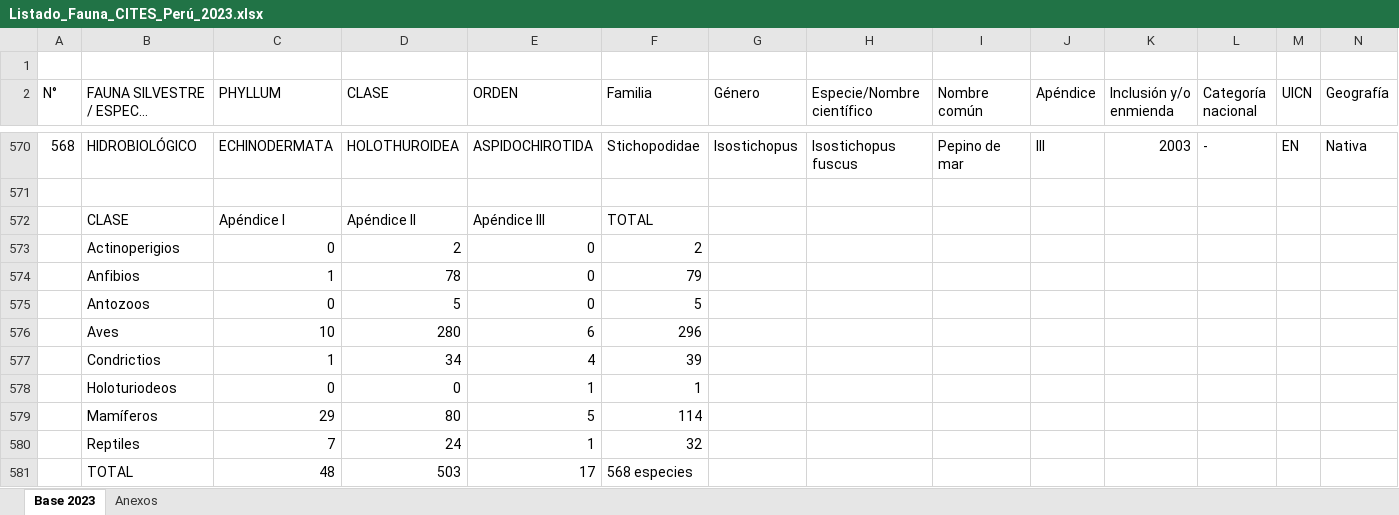
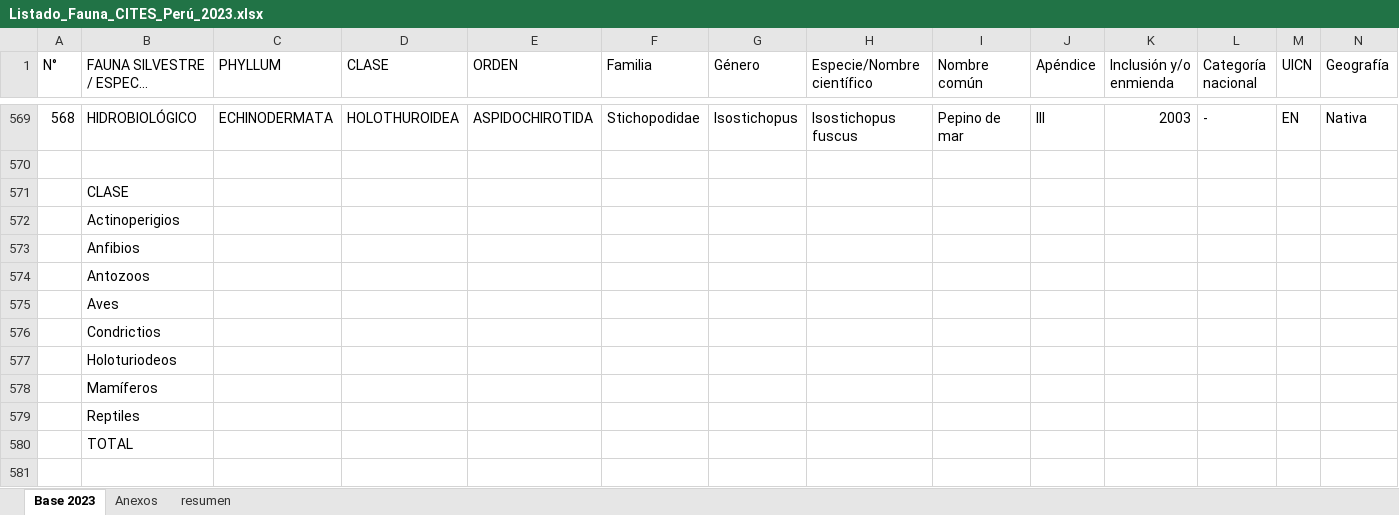
Before and after one commit to PaulESantos/citesperu, an Excel workbook: xlsx_files/Listado_Fauna_CITES_Perú_2023.xlsx, sheet Base 2023, drawn as a sheet; only a part is shown, gaps mark what is left out; long unchanged cells end in …; values as stored, in another font and other column widths than the file's, no cell formats; removed rows and columns are numbered as before the commit, all else as after; rows hold the shown columns only; the diff names each change by its address in the sheet, - before the commit and + after, or states it on an @@ line.

Commit message:
as

```diff
--- a/xlsx_files/Listado_Fauna_CITES_Perú_2023.xlsx (sheet Base 2023)
+++ b/xlsx_files/Listado_Fauna_CITES_Perú_2023.xlsx (sheet Base 2023)
+sheet tab: resumen
-row 1: (empty)
-row 572:  | CLASE | Apéndice I | Apéndice II | Apéndice III | TOTAL
-row 573:  | Actinoperigios | 0 | 2 | 0 | 2
-row 574:  | Anfibios | 1 | 78 | 0 | 79
-row 575:  | Antozoos | 0 | 5 | 0 | 5
-row 576:  | Aves | 10 | 280 | 6 | 296
-row 577:  | Condrictios | 1 | 34 | 4 | 39
-row 578:  | Holoturiodeos | 0 | 0 | 1 | 1
-row 579:  | Mamíferos | 29 | 80 | 5 | 114
-row 580:  | Reptiles | 7 | 24 | 1 | 32
-row 581:  | TOTAL | 48 | 503 | 17 | 568 especies
+row 571:  | CLASE
+row 572:  | Actinoperigios
+row 573:  | Anfibios
+row 574:  | Antozoos
+row 575:  | Aves
+row 576:  | Condrictios
+row 577:  | Holoturiodeos
+row 578:  | Mamíferos
+row 579:  | Reptiles
+row 580:  | TOTAL
```
Also changed, not shown: cell formats.
